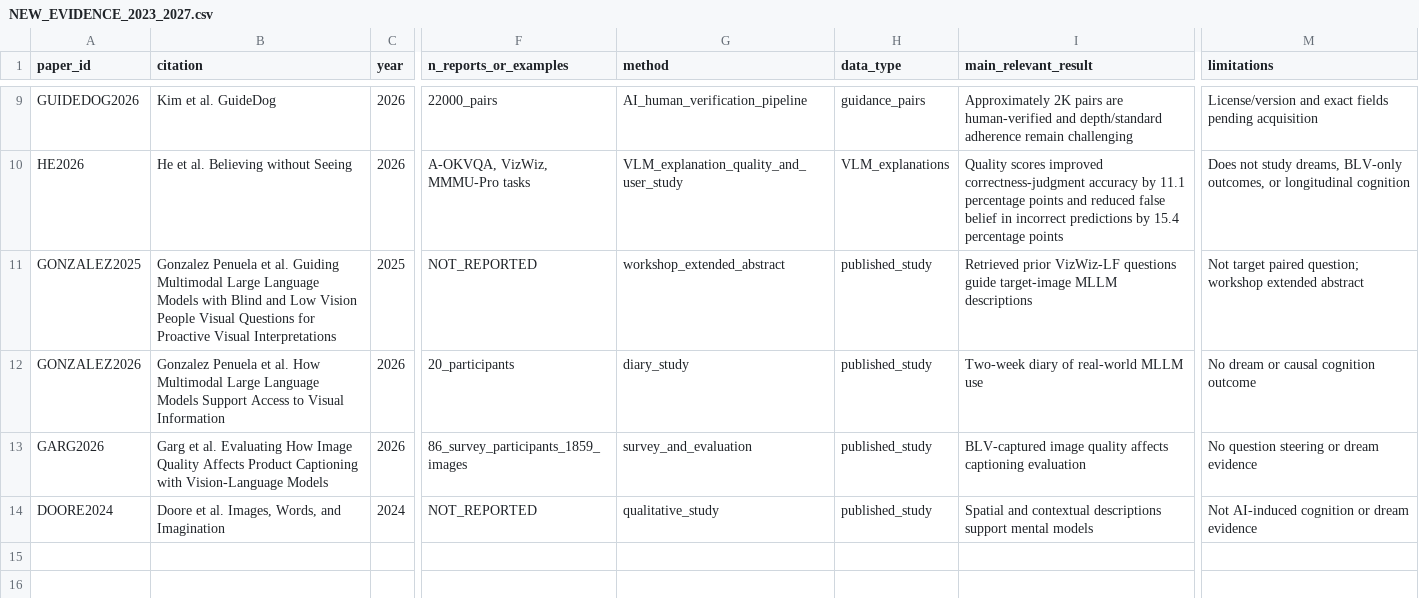
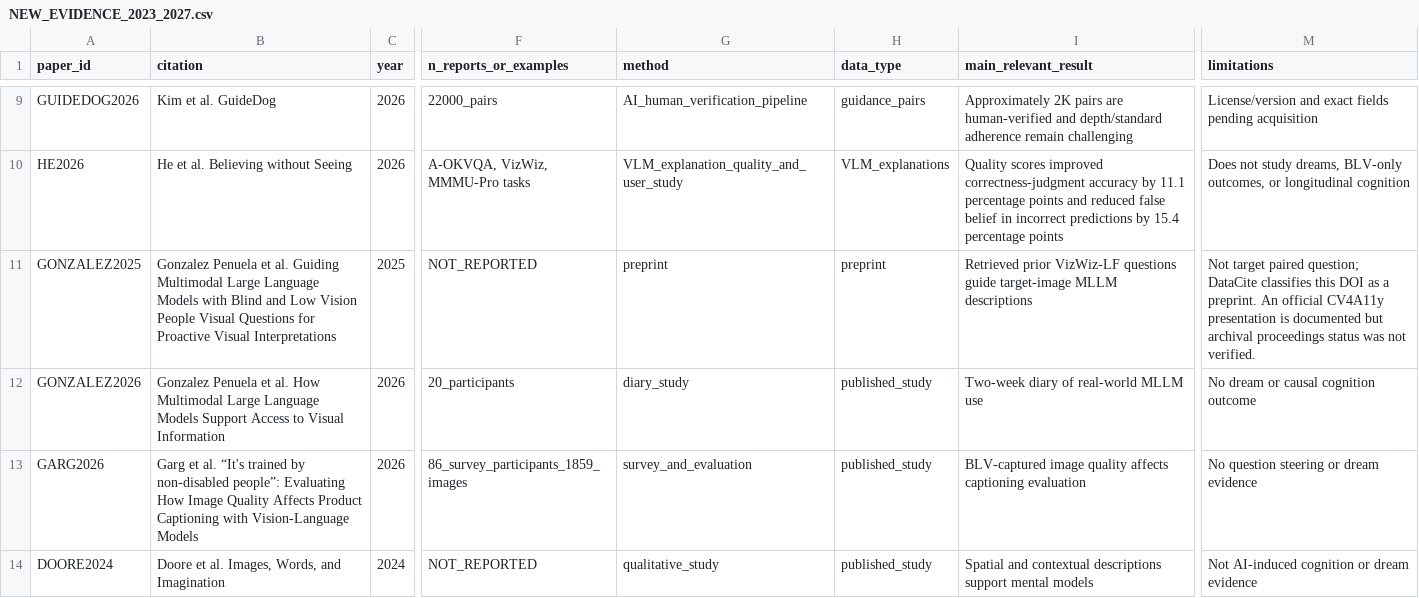
Before and after one commit to taechasith/WhatBlindPeopleDream-inAIage, a CSV file: NEW_EVIDENCE_2023_2027.csv, drawn as a sheet; only a part is shown, gaps mark what is left out; the diff names each change by its address in the sheet, - before the commit and + after, or states it on an @@ line.

```diff
--- a/NEW_EVIDENCE_2023_2027.csv
+++ b/NEW_EVIDENCE_2023_2027.csv
-G11 (method): workshop_extended_abstract
+G11 (method): preprint
-H11 (data_type): published_study
+H11 (data_type): preprint
-M11 (limitations): …paired question; workshop extended abstract
+M11 (limitations): …paired question; DataCite classifies this DOI as a preprint. An official CV4A11y presentation is documented but archival proceedings status was not verified.
-B13 (citation): …et al. Evaluating How…
+B13 (citation): …et al. “It's trained by non-disabled people”: Evaluating How…
```
Also changed, not shown: NOVELTY_MATRIX.csv, literature/candidate_library.csv, 3 other files.
